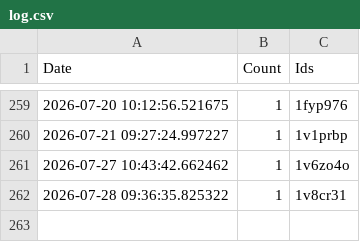
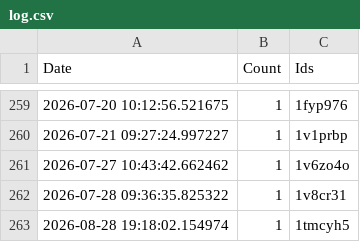
Before and after one commit to brianrocknj/race-reports, a CSV file: log.csv, drawn as a sheet; only a part is shown, gaps mark what is left out.

```diff
--- a/log.csv
+++ b/log.csv
@@ -262 +262,2 @@ Date,Count,Ids
 2026-07-28 09:36:35.825322,1,1v8cr31
+2026-08-28 19:18:02.154974,1,1tmcyh5
```
